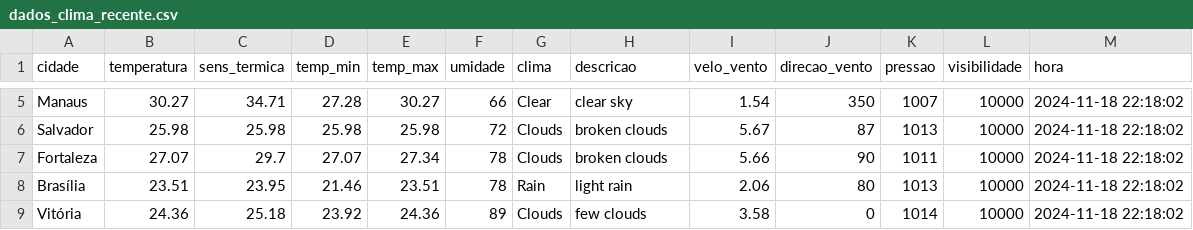
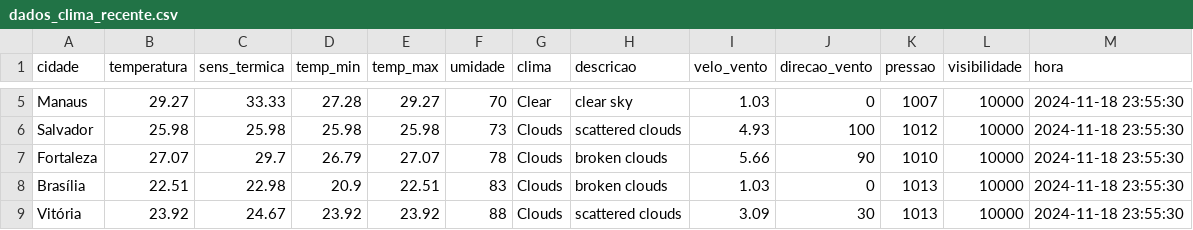
Before and after one commit to ThFenrir/integradorClimaDados, a CSV file: dados_clima_recente.csv, drawn as a sheet; only a part is shown, gaps mark what is left out; the diff covers the shown part only; the diff names each change by its address in the sheet, - before the commit and + after, or states it on an @@ line.

```diff
--- a/dados_clima_recente.csv
+++ b/dados_clima_recente.csv
-B5 (temperatura): 30.27
+B5 (temperatura): 29.27
-C5 (sens_termica): 34.71
+C5 (sens_termica): 33.33
-E5 (temp_max): 30.27
+E5 (temp_max): 29.27
-F5 (umidade): 66
+F5 (umidade): 70
-I5 (velo_vento): 1.54
+I5 (velo_vento): 1.03
-J5 (direcao_vento): 350
+J5 (direcao_vento): 0
-M5:M9 (hora): 2024-11-18 22:18:02
+M5:M9 (hora): 2024-11-18 23:55:30
-F6 (umidade): 72
+F6 (umidade): 73
-H6 (descricao): broken clouds
+H6 (descricao): scattered clouds
-I6 (velo_vento): 5.67
+I6 (velo_vento): 4.93
-J6 (direcao_vento): 87
+J6 (direcao_vento): 100
-K6 (pressao): 1013
+K6 (pressao): 1012
-D7 (temp_min): 27.07
+D7 (temp_min): 26.79
-E7 (temp_max): 27.34
+E7 (temp_max): 27.07
-K7 (pressao): 1011
+K7 (pressao): 1010
-B8 (temperatura): 23.51
+B8 (temperatura): 22.51
-C8 (sens_termica): 23.95
+C8 (sens_termica): 22.98
-D8 (temp_min): 21.46
+D8 (temp_min): 20.9
-E8 (temp_max): 23.51
+E8 (temp_max): 22.51
-F8 (umidade): 78
+F8 (umidade): 83
-G8 (clima): Rain
+G8 (clima): Clouds
-H8 (descricao): light rain
+H8 (descricao): broken clouds
-I8 (velo_vento): 2.06
+I8 (velo_vento): 1.03
-J8 (direcao_vento): 80
+J8 (direcao_vento): 0
-B9 (temperatura): 24.36
+B9 (temperatura): 23.92
-C9 (sens_termica): 25.18
+C9 (sens_termica): 24.67
-E9 (temp_max): 24.36
+E9 (temp_max): 23.92
-F9 (umidade): 89
+F9 (umidade): 88
-H9 (descricao): few clouds
+H9 (descricao): scattered clouds
-I9 (velo_vento): 3.58
+I9 (velo_vento): 3.09
-J9 (direcao_vento): 0
+J9 (direcao_vento): 30
-K9 (pressao): 1014
+K9 (pressao): 1013
```
Also changed, not shown: 154 edited cells elsewhere in this file.
